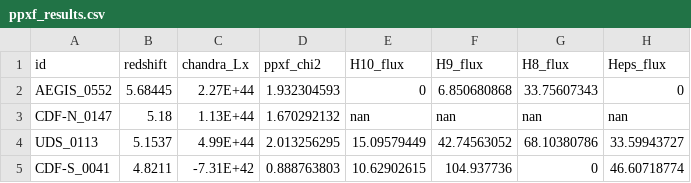
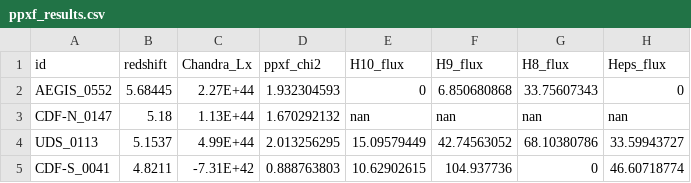
Before and after one commit to Smile3490/xray-agn, a CSV file: tables/ppxf_results.csv, drawn as a sheet; only a part is shown; the diff names each change by its address in the sheet, - before the commit and + after, or states it on an @@ line.

Commit message:
Update ppxf_results.csv

```diff
--- a/tables/ppxf_results.csv
+++ b/tables/ppxf_results.csv
-C1: chandra_Lx
+C1: Chandra_Lx
```
